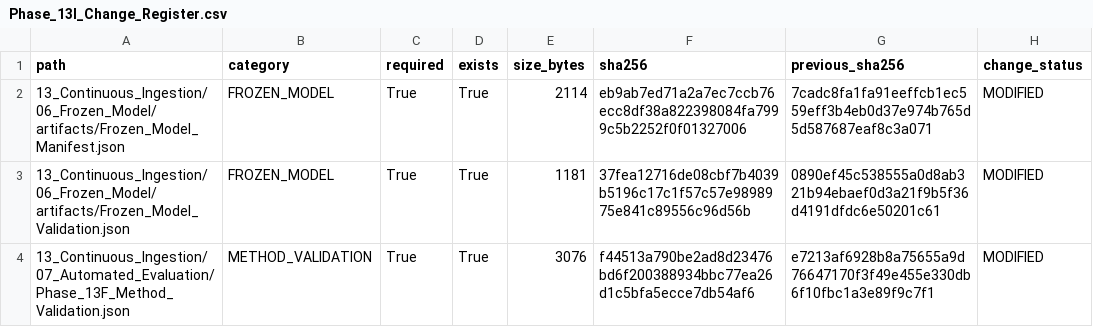
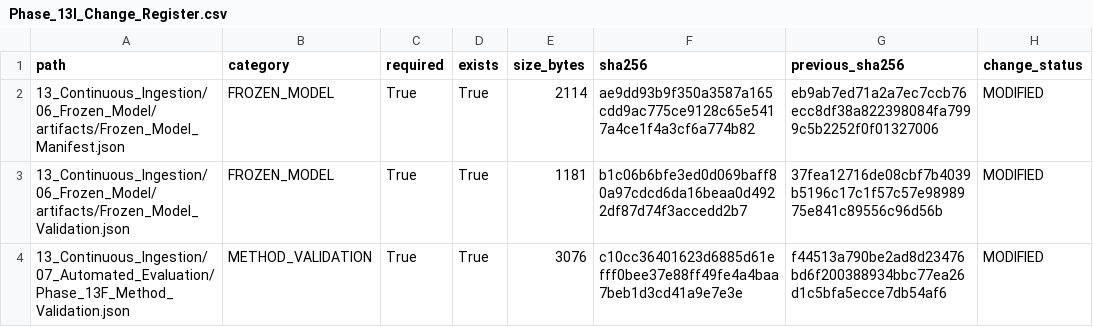
Before and after one commit to Shash-ai/Semiconductor-Credit-Risk-ML, a CSV file: 13_Continuous_Ingestion/08_Governance/Phase_13I_Change_Register.csv, drawn as a sheet.

```diff
--- a/13_Continuous_Ingestion/08_Governance/Phase_13I_Change_Register.csv
+++ b/13_Continuous_Ingestion/08_Governance/Phase_13I_Change_Register.csv
@@ -1,4 +1,4 @@
 path,category,required,exists,size_bytes,sha256,previous_sha256,change_status
-13_Continuous_Ingestion/06_Frozen_Model/artifacts/Frozen_Model_Manifest.json,FROZEN_MODEL,True,True,2114,eb9ab7ed71a2a7ec7ccb76ecc8df38a822398084fa7999c5b2252f0f01327006,7cadc8fa1fa91eeffcb1ec559eff3b4eb0d37e974b765d5d587687eaf8c3a071,MODIFIED
-13_Continuous_Ingestion/06_Frozen_Model/artifacts/Frozen_Model_Validation.json,FROZEN_MODEL,True,True,1181,37fea12716de08cbf7b4039b5196c17c1f57c57e9898975e841c89556c96d56b,0890ef45c538555a0d8ab321b94ebaef0d3a21f9b5f36d4191dfdc6e50201c61,MODIFIED
-13_Continuous_Ingestion/07_Automated_Evaluation/Phase_13F_Method_Validation.json,METHOD_VALIDATION,True,True,3076,f44513a790be2ad8d23476bd6f200388934bbc77ea26d1c5bfa5ecce7db54af6,e7213af6928b8a75655a9d76647170f3f49e455e330db6f10fbc1a3e89f9c7f1,MODIFIED
+13_Continuous_Ingestion/06_Frozen_Model/artifacts/Frozen_Model_Manifest.json,FROZEN_MODEL,True,True,2114,ae9dd93b9f350a3587a165cdd9ac775ce9128c65e5417a4ce1f4a3cf6a774b82,eb9ab7ed71a2a7ec7ccb76ecc8df38a822398084fa7999c5b2252f0f01327006,MODIFIED
+13_Continuous_Ingestion/06_Frozen_Model/artifacts/Frozen_Model_Validation.json,FROZEN_MODEL,True,True,1181,b1c06b6bfe3ed0d069baff80a97cdcd6da16beaa0d4922df87d74f3accedd2b7,37fea12716de08cbf7b4039b5196c17c1f57c57e9898975e841c89556c96d56b,MODIFIED
+13_Continuous_Ingestion/07_Automated_Evaluation/Phase_13F_Method_Validation.json,METHOD_VALIDATION,True,True,3076,c10cc36401623d6885d61efff0bee37e88ff49fe4a4baa7beb1d3cd41a9e7e3e,f44513a790be2ad8d23476bd6f200388934bbc77ea26d1c5bfa5ecce7db54af6,MODIFIED
```
Also changed, not shown: 13_Continuous_Ingestion/08_Governance/Phase_13I_Artifact_Hashes.csv, 10 other files.
